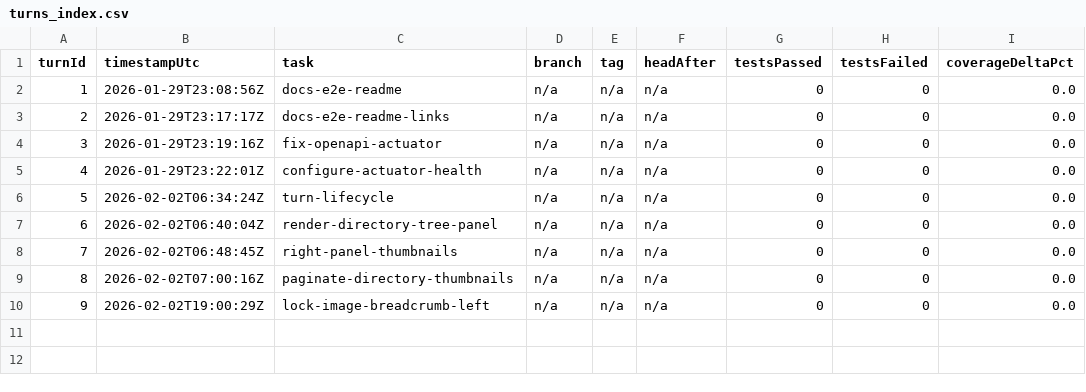
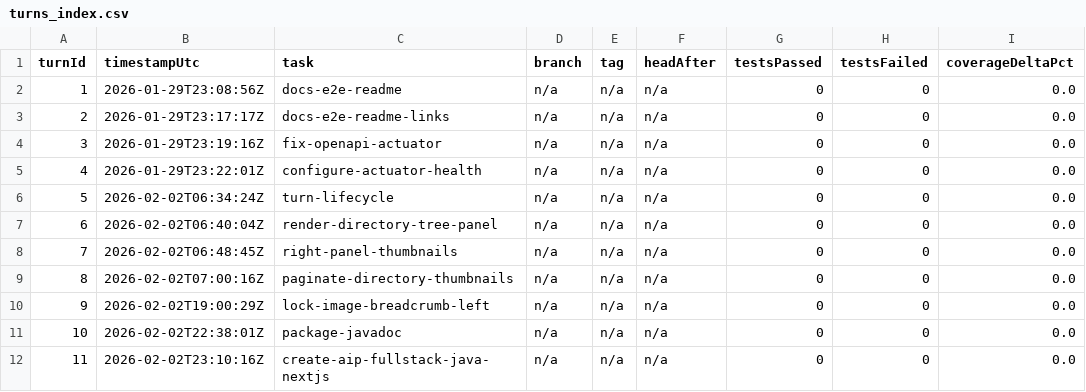
Before and after one commit to bobwares/picture-model, a CSV file: ai/agentic-pipeline/turns_index.csv, drawn as a sheet.

```diff
--- a/ai/agentic-pipeline/turns_index.csv
+++ b/ai/agentic-pipeline/turns_index.csv
@@ -10 +10,3 @@ turnId,timestampUtc,task,branch,tag,headAfter,testsPassed,testsFailed,coverageDe
 9,2026-02-02T19:00:29Z,lock-image-breadcrumb-left,n/a,n/a,n/a,0,0,0.0
+10,2026-02-02T22:38:01Z,package-javadoc,n/a,n/a,n/a,0,0,0.0
+11,2026-02-02T23:10:16Z,create-aip-fullstack-java-nextjs,n/a,n/a,n/a,0,0,0.0
```
Also changed, not shown: 43 other files.
